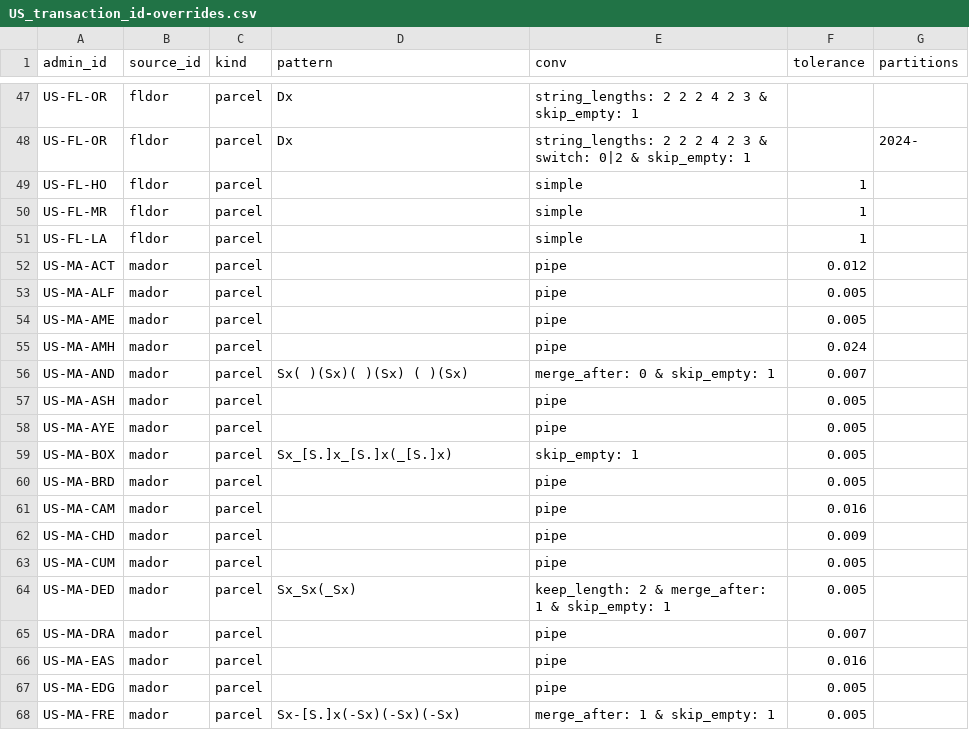
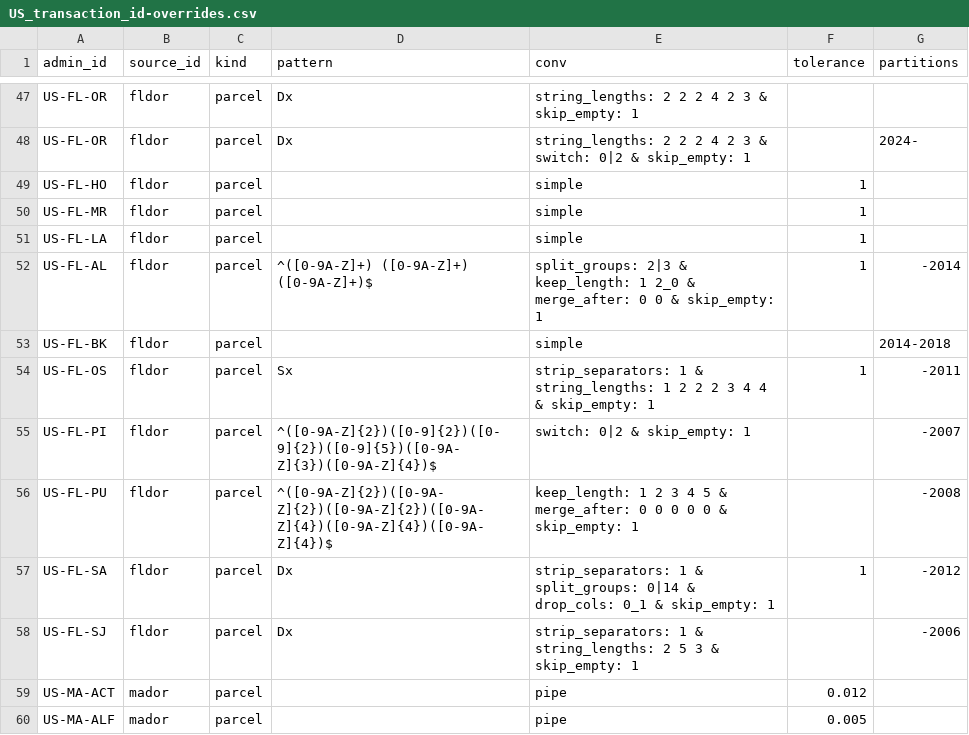
Before and after one commit to chrnolte/openplaces, a CSV file: src/openplaces/recipes/US/_all/transaction/_all/US_transaction_id-overrides.csv, drawn as a sheet; only a part is shown, gaps mark what is left out; the shorter side is filled out with more unchanged rows.

```diff
--- a/src/openplaces/recipes/US/_all/transaction/_all/US_transaction_id-overrides.csv
+++ b/src/openplaces/recipes/US/_all/transaction/_all/US_transaction_id-overrides.csv
@@ -51,2 +51,9 @@ US-FL-MR,fldor,parcel,,simple,1,
 US-FL-LA,fldor,parcel,,simple,1,
+US-FL-AL,fldor,parcel,^([0-9A-Z]+) ([0-9A-Z]+) ([0-9A-Z]+)$,split_groups: 2|3 & keep_length: 1 2_0 & merge_after: 0 0 & skip_empty: 1,1,-2014
+US-FL-BK,fldor,parcel,,simple,,2014-2018
+US-FL-OS,fldor,parcel,Sx,strip_separators: 1 & string_lengths: 1 2 2 2 3 4 4 & skip_empty: 1,1,-2011
+US-FL-PI,fldor,parcel,^([0-9A-Z]{2})([0-9]{2})([0-9]{2})([0-9]{5})([0-9A-Z]{3})([0-9A-Z]{4})$,switch: 0|2 & skip_empty: 1,,-2007
+US-FL-PU,fldor,parcel,^([0-9A-Z]{2})([0-9A-Z]{2})([0-9A-Z]{2})([0-9A-Z]{4})([0-9A-Z]{4})([0-9A-Z]{4})$,keep_length: 1 2 3 4 5 & merge_after: 0 0 0 0 0 & skip_empty: 1,,-2008
+US-FL-SA,fldor,parcel,Dx,strip_separators: 1 & split_groups: 0|14 & drop_cols: 0_1 & skip_empty: 1,1,-2012
+US-FL-SJ,fldor,parcel,Dx,strip_separators: 1 & string_lengths: 2 5 3 & skip_empty: 1,,-2006
 US-MA-ACT,mador,parcel,,pipe,0.012,
```
Also changed, not shown: src/openplaces/recipes/US/_all/property/_all/US_property_id-overrides.csv, 12 other files.
